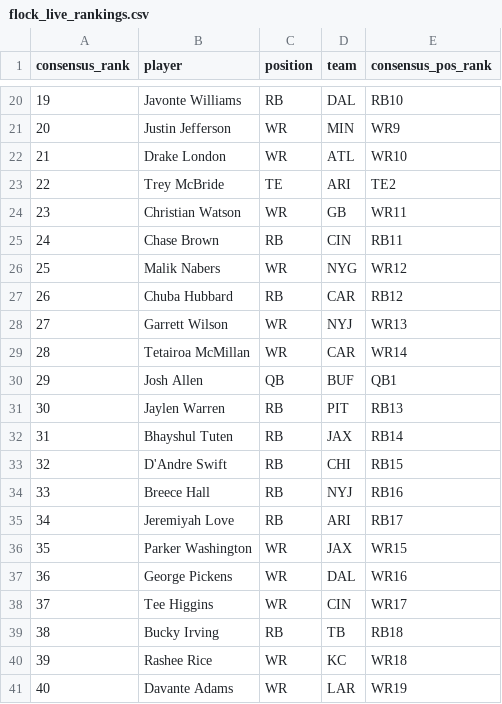
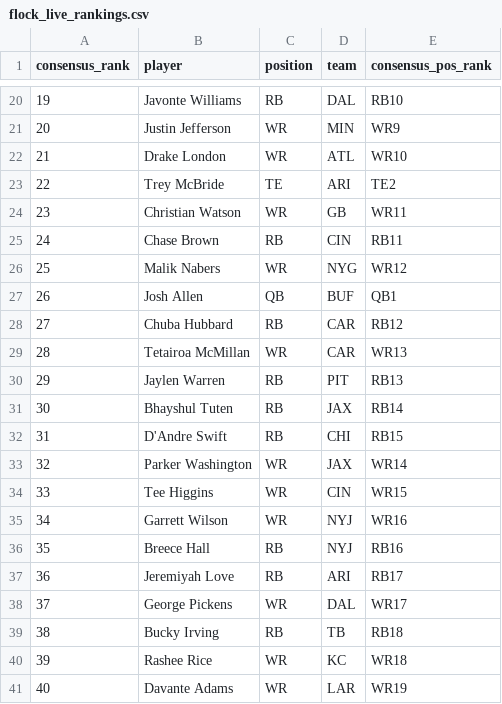
Before and after one commit to dylanlee21/Fantasy-Edge, a CSV file: data/2026/flock_live_rankings.csv, drawn as a sheet; only a part is shown, gaps mark what is left out; removed rows and columns are numbered as before the commit, all else as after; the diff names each change by its address in the sheet, - before the commit and + after, or states it on an @@ line.

Commit message:
Reorder live rankings per Dylan's calls

```diff
--- a/data/2026/flock_live_rankings.csv
+++ b/data/2026/flock_live_rankings.csv
@@ row 30 moved to row 27: 26 @@
@@ column A (consensus_rank) renumbered between rows 28 and 38 @@
-row 28: 27 | Garrett Wilson | WR | NYJ | WR13
-E29 (consensus_pos_rank): WR14
+E29 (consensus_pos_rank): WR13
+row 33: 32 | Parker Washington | WR | JAX | WR14
+row 34: 33 | Tee Higgins | WR | CIN | WR15
+row 35: 34 | Garrett Wilson | WR | NYJ | WR16
-row 36: 35 | Parker Washington | WR | JAX | WR15
-E38 (consensus_pos_rank): WR16
+E38 (consensus_pos_rank): WR17
-row 38: 37 | Tee Higgins | WR | CIN | WR17
```
